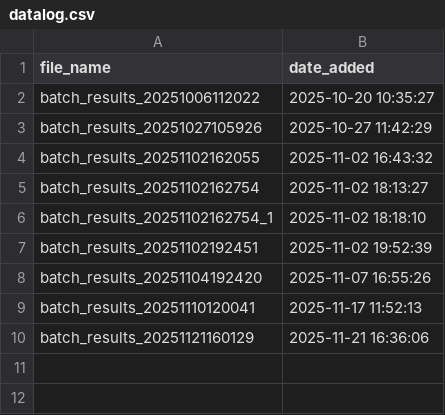
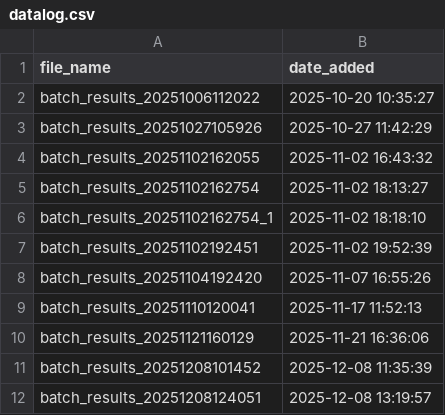
Before and after one commit to alexje76/Mbari_Wec_Compare, a CSV file: datalog.csv, drawn as a sheet.

```diff
--- a/datalog.csv
+++ b/datalog.csv
@@ -10 +10,3 @@ batch_results_20251110120041,2025-11-17 11:52:13
 batch_results_20251121160129,2025-11-21 16:36:06
+batch_results_20251208101452,2025-12-08 11:35:39
+batch_results_20251208124051,2025-12-08 13:19:57
```
Also changed, not shown: 5 other files.
